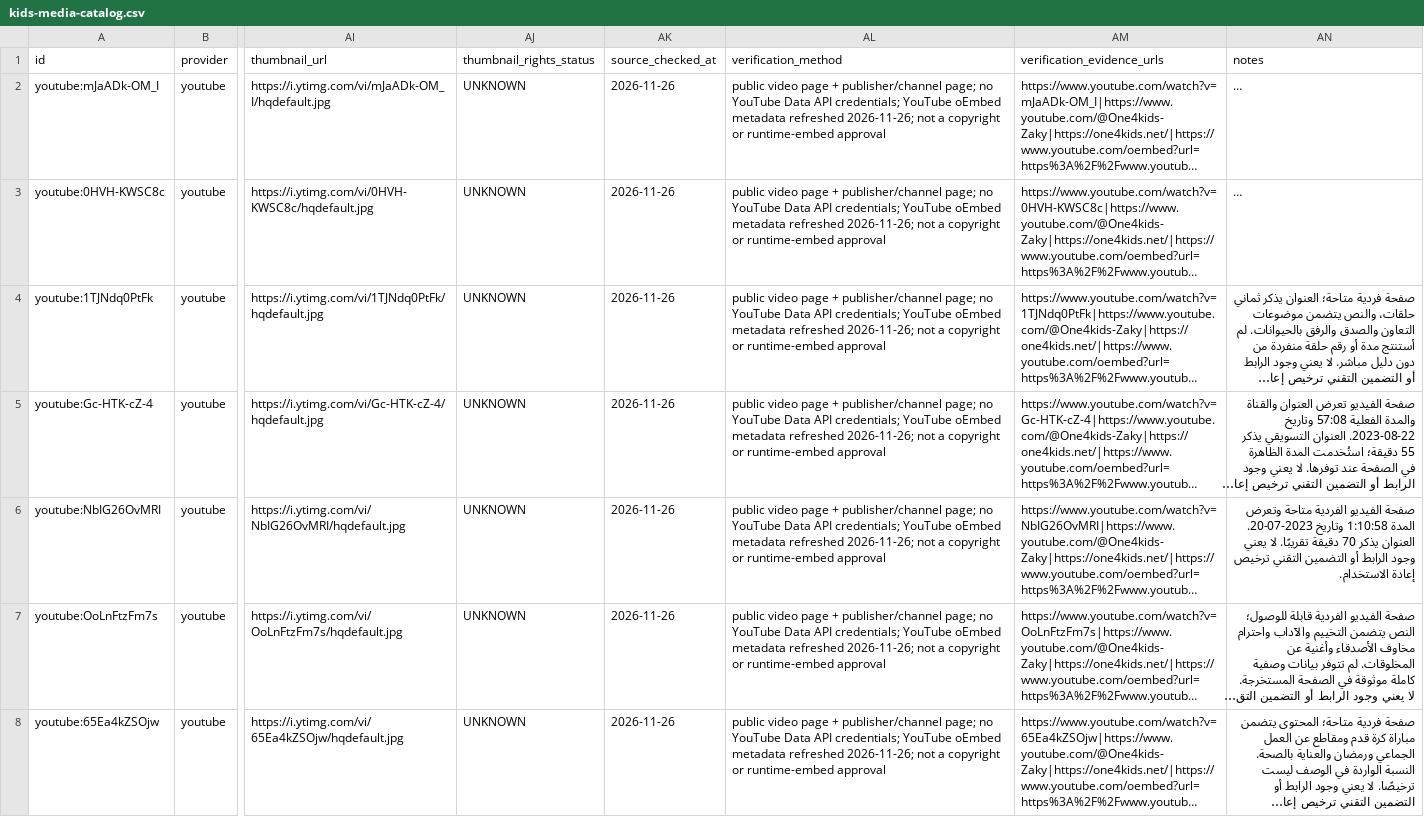
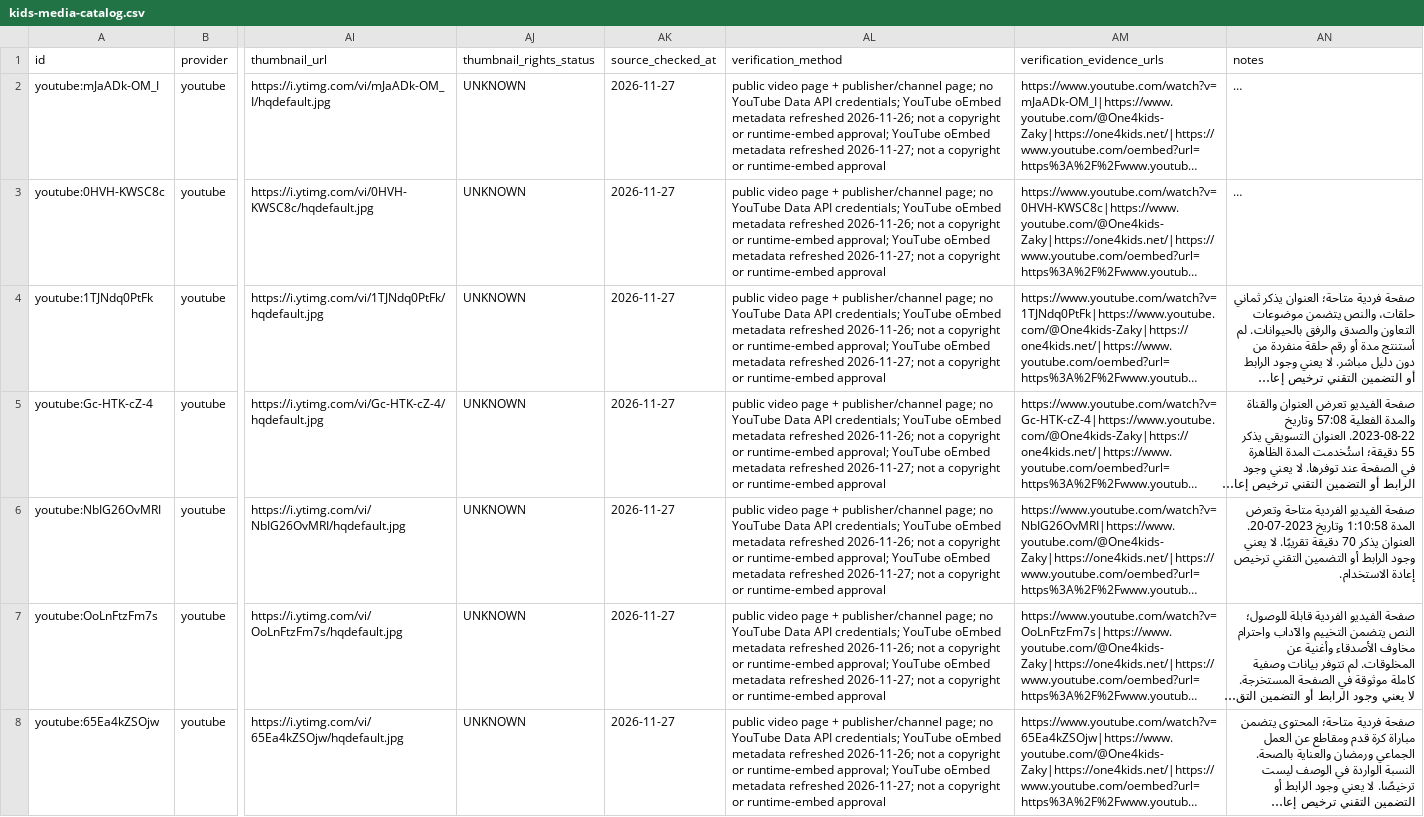
Before and after one commit to daynightae-cmyk/YaRasoolAllah, a CSV file: data-sources/media/acquisition/kids-media-catalog.csv, drawn as a sheet; only a part is shown, gaps mark what is left out; long unchanged cells end in …; the diff covers the shown part only; the diff names each change by its address in the sheet, - before the commit and + after, or states it on an @@ line.

```diff
--- a/data-sources/media/acquisition/kids-media-catalog.csv
+++ b/data-sources/media/acquisition/kids-media-catalog.csv
-AK2:AK8 (source_checked_at): 2026-11-26
+AK2:AK8 (source_checked_at): 2026-11-27
-AL2:AL8 (verification_method): …or runtime-embed approval
+AL2:AL8 (verification_method): …or runtime-embed approval; YouTube oEmbed metadata refreshed 2026-11-27; not a copyright or runtime-embed approval
```
Also changed, not shown: 112 edited cells elsewhere in this file, 17 other files.
